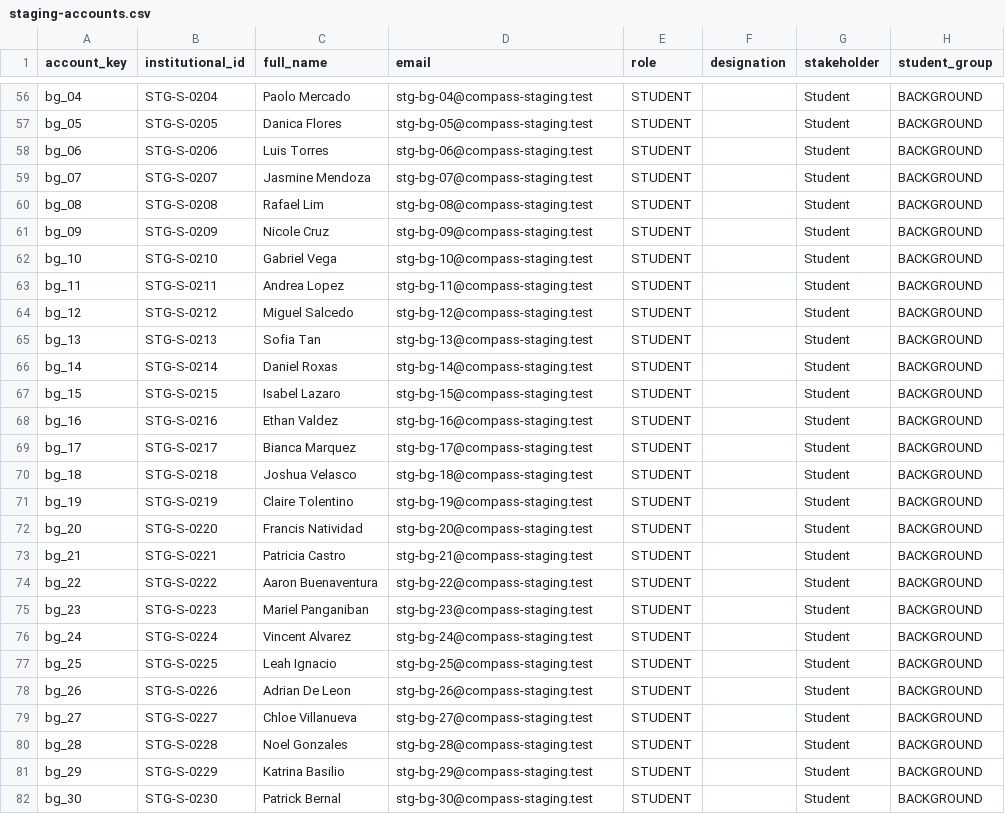
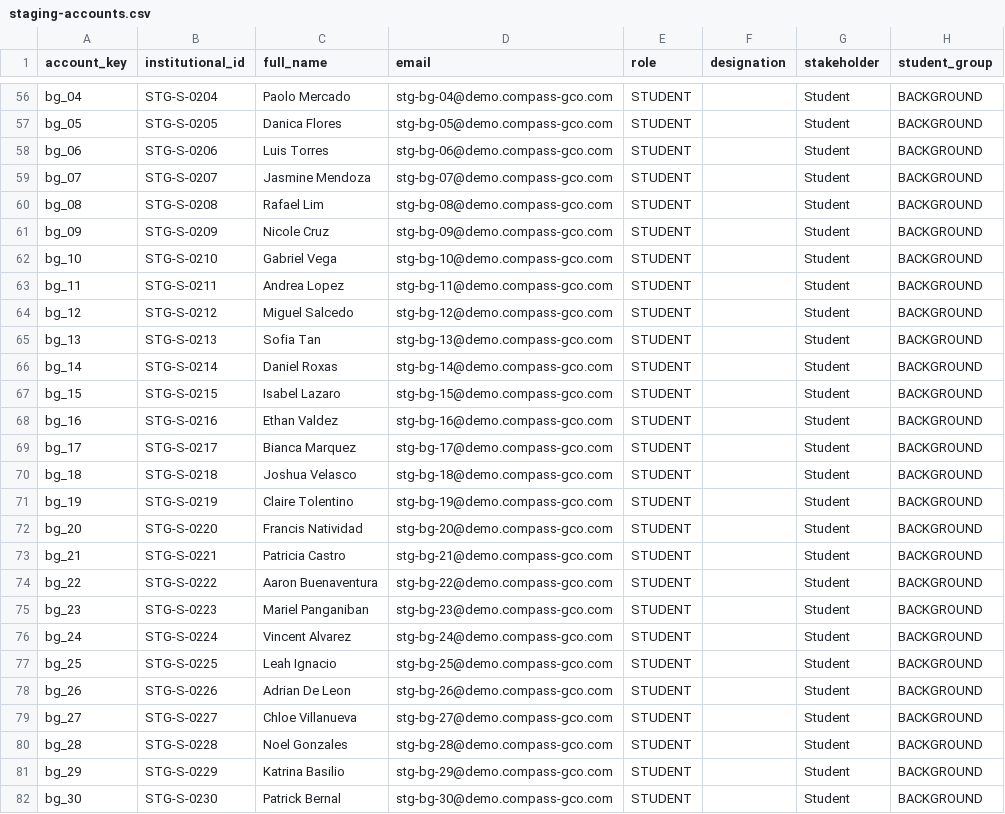
Before and after one commit to ils12058/COMPASS, a CSV file: outputs/canon-1c/uat/staging-accounts.csv, drawn as a sheet; only a part is shown, gaps mark what is left out; the diff covers the shown part only; the diff names each change by its address in the sheet, - before the commit and + after, or states it on an @@ line.

```diff
--- a/outputs/canon-1c/uat/staging-accounts.csv
+++ b/outputs/canon-1c/uat/staging-accounts.csv
-D56 (email): stg-bg-04@compass-staging.test
+D56 (email): stg-bg-04@demo.compass-gco.com
-D57 (email): stg-bg-05@compass-staging.test
+D57 (email): stg-bg-05@demo.compass-gco.com
-D58 (email): stg-bg-06@compass-staging.test
+D58 (email): stg-bg-06@demo.compass-gco.com
-D59 (email): stg-bg-07@compass-staging.test
+D59 (email): stg-bg-07@demo.compass-gco.com
-D60 (email): stg-bg-08@compass-staging.test
+D60 (email): stg-bg-08@demo.compass-gco.com
-D61 (email): stg-bg-09@compass-staging.test
+D61 (email): stg-bg-09@demo.compass-gco.com
-D62 (email): stg-bg-10@compass-staging.test
+D62 (email): stg-bg-10@demo.compass-gco.com
-D63 (email): stg-bg-11@compass-staging.test
+D63 (email): stg-bg-11@demo.compass-gco.com
-D64 (email): stg-bg-12@compass-staging.test
+D64 (email): stg-bg-12@demo.compass-gco.com
-D65 (email): stg-bg-13@compass-staging.test
+D65 (email): stg-bg-13@demo.compass-gco.com
-D66 (email): stg-bg-14@compass-staging.test
+D66 (email): stg-bg-14@demo.compass-gco.com
-D67 (email): stg-bg-15@compass-staging.test
+D67 (email): stg-bg-15@demo.compass-gco.com
-D68 (email): stg-bg-16@compass-staging.test
+D68 (email): stg-bg-16@demo.compass-gco.com
-D69 (email): stg-bg-17@compass-staging.test
+D69 (email): stg-bg-17@demo.compass-gco.com
-D70 (email): stg-bg-18@compass-staging.test
+D70 (email): stg-bg-18@demo.compass-gco.com
-D71 (email): stg-bg-19@compass-staging.test
+D71 (email): stg-bg-19@demo.compass-gco.com
-D72 (email): stg-bg-20@compass-staging.test
+D72 (email): stg-bg-20@demo.compass-gco.com
-D73 (email): stg-bg-21@compass-staging.test
+D73 (email): stg-bg-21@demo.compass-gco.com
-D74 (email): stg-bg-22@compass-staging.test
+D74 (email): stg-bg-22@demo.compass-gco.com
-D75 (email): stg-bg-23@compass-staging.test
+D75 (email): stg-bg-23@demo.compass-gco.com
-D76 (email): stg-bg-24@compass-staging.test
+D76 (email): stg-bg-24@demo.compass-gco.com
-D77 (email): stg-bg-25@compass-staging.test
+D77 (email): stg-bg-25@demo.compass-gco.com
-D78 (email): stg-bg-26@compass-staging.test
+D78 (email): stg-bg-26@demo.compass-gco.com
-D79 (email): stg-bg-27@compass-staging.test
+D79 (email): stg-bg-27@demo.compass-gco.com
-D80 (email): stg-bg-28@compass-staging.test
+D80 (email): stg-bg-28@demo.compass-gco.com
-D81 (email): stg-bg-29@compass-staging.test
+D81 (email): stg-bg-29@demo.compass-gco.com
-D82 (email): stg-bg-30@compass-staging.test
+D82 (email): stg-bg-30@demo.compass-gco.com
```
Also changed, not shown: 89 edited cells elsewhere in this file, 5 other files.
